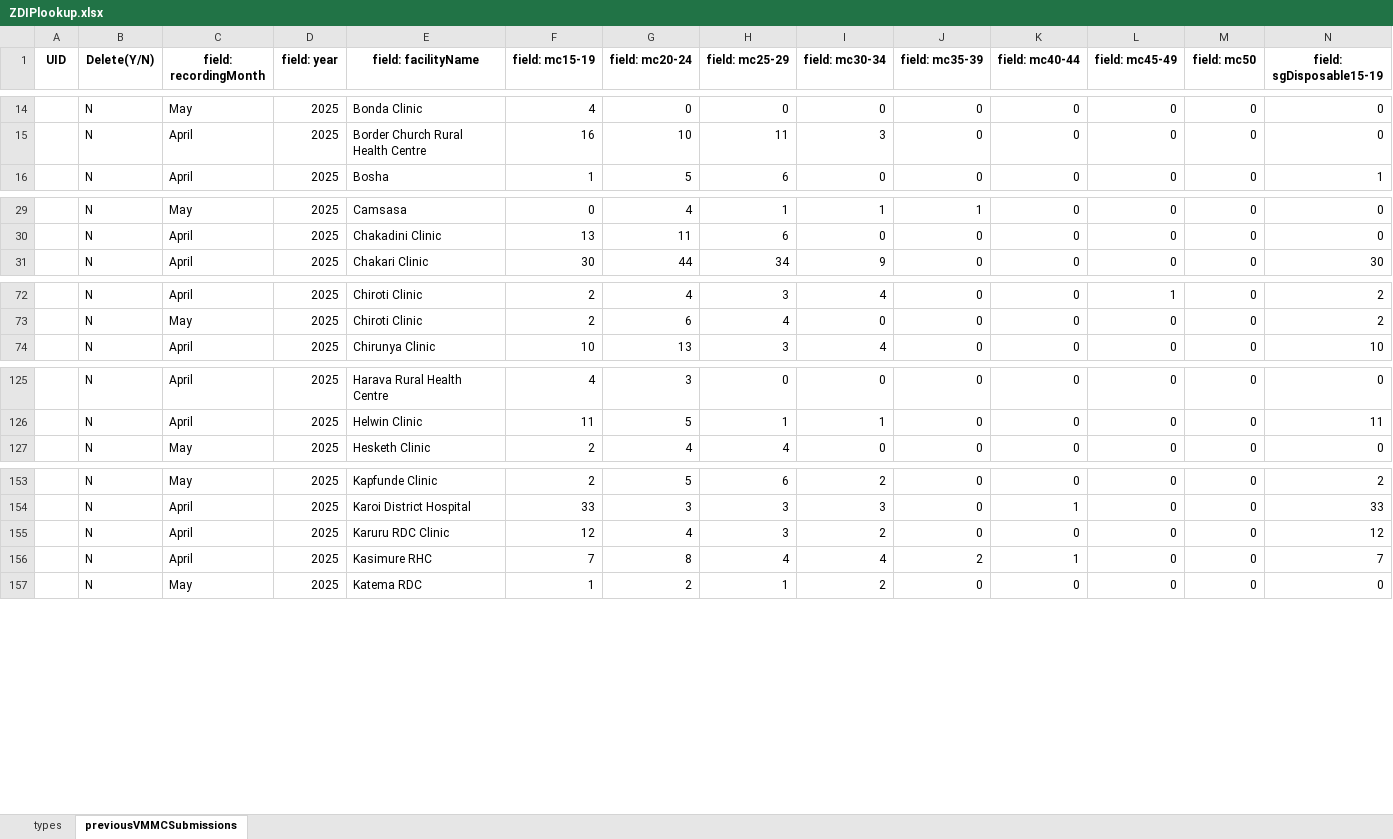
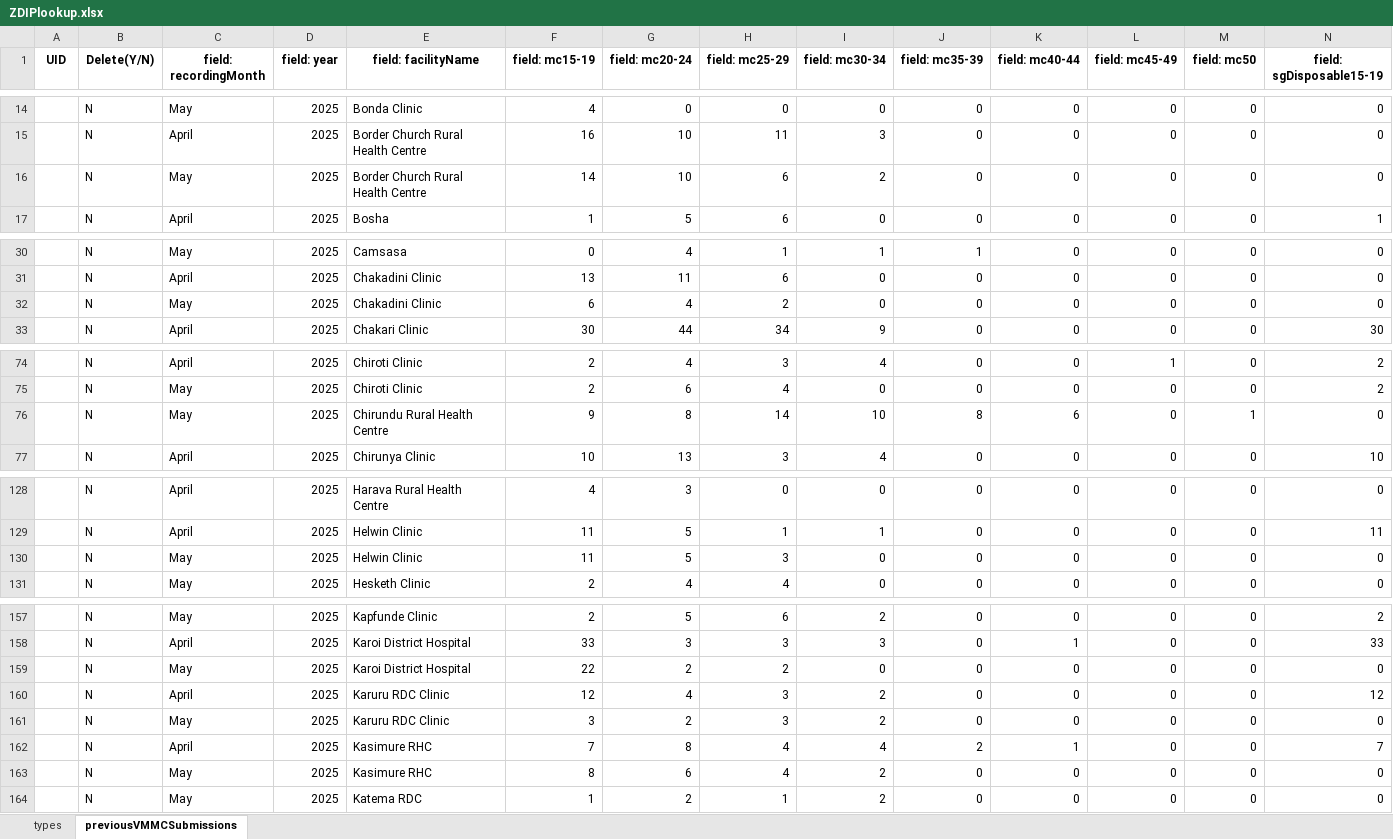
Before and after one commit to ashleymutenha/zazicProgrammaticReport, an Excel workbook: ZDIPlookup.xlsx, sheet previousVMMCSubmissions, drawn as a sheet; only a part is shown, gaps mark what is left out; values as stored, in another font and other column widths than the file's, no borders; rows hold the shown columns only; the diff covers the shown part only; the diff names each change by its address in the sheet, - before the commit and + after, or states it on an @@ line.

```diff
--- a/ZDIPlookup.xlsx (sheet previousVMMCSubmissions)
+++ b/ZDIPlookup.xlsx (sheet previousVMMCSubmissions)
+row 16:  | N | May | 2025 | Border Church Rural Health Centre | 14 | 10 | 6 | 2 | 0 | 0 | 0 | 0 | 0
+row 32:  | N | May | 2025 | Chakadini Clinic | 6 | 4 | 2 | 0 | 0 | 0 | 0 | 0 | 0
+row 76:  | N | May | 2025 | Chirundu Rural Health Centre | 9 | 8 | 14 | 10 | 8 | 6 | 0 | 1 | 0
+row 130:  | N | May | 2025 | Helwin Clinic | 11 | 5 | 3 | 0 | 0 | 0 | 0 | 0 | 0
+row 159:  | N | May | 2025 | Karoi District Hospital | 22 | 2 | 2 | 0 | 0 | 0 | 0 | 0 | 0
+row 161:  | N | May | 2025 | Karuru RDC Clinic | 3 | 2 | 3 | 2 | 0 | 0 | 0 | 0 | 0
+row 163:  | N | May | 2025 | Kasimure RHC | 8 | 6 | 4 | 2 | 0 | 0 | 0 | 0 | 0
```
Also changed, not shown: 6 added rows elsewhere in this sheet, data.xlsx, generalDF.xlsx, 7 other files.
